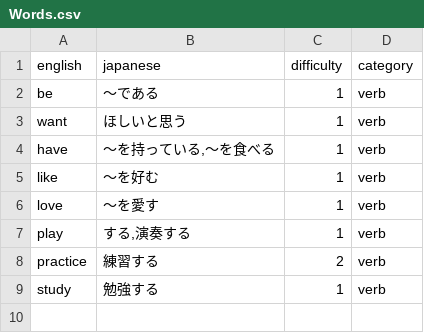
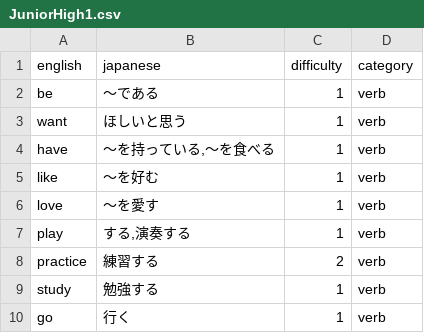
Before and after one commit to machidyo/english-words, a CSV file: Assets/EnglishWords/Resources/Words/JuniorHigh1.csv (was Assets/EnglishWords/Resources/Words.csv), drawn as a sheet.

```diff
--- a/Assets/EnglishWords/Resources/Words.csv
+++ b/Assets/EnglishWords/Resources/Words/JuniorHigh1.csv
@@ -9 +9,2 @@ practice,"練習する",2,verb
 study,"勉強する",1,verb
+go,"行く",1,verb
```
Also changed, not shown: 26 other files.
